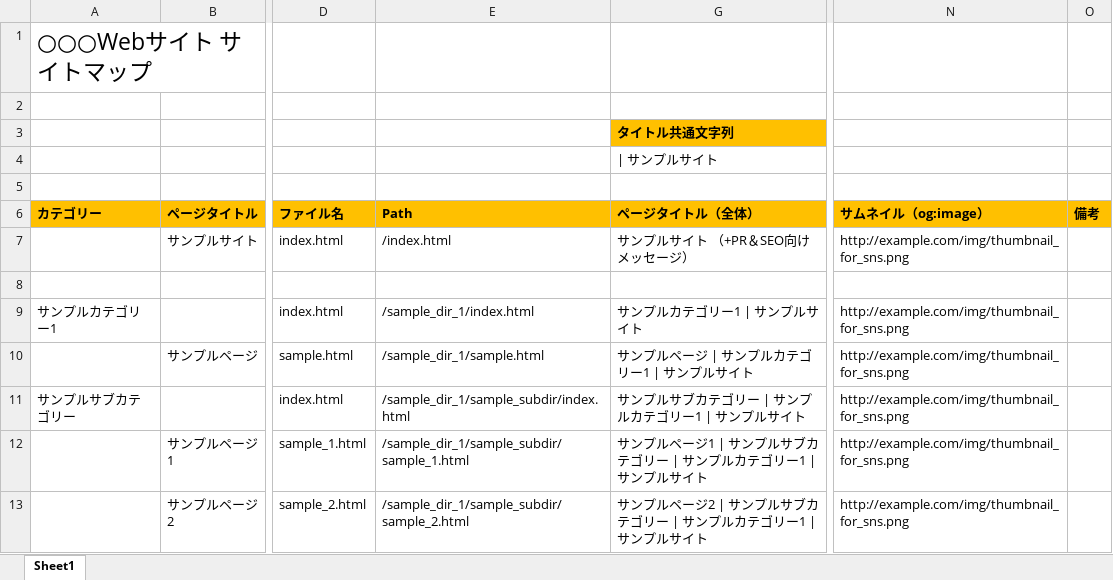
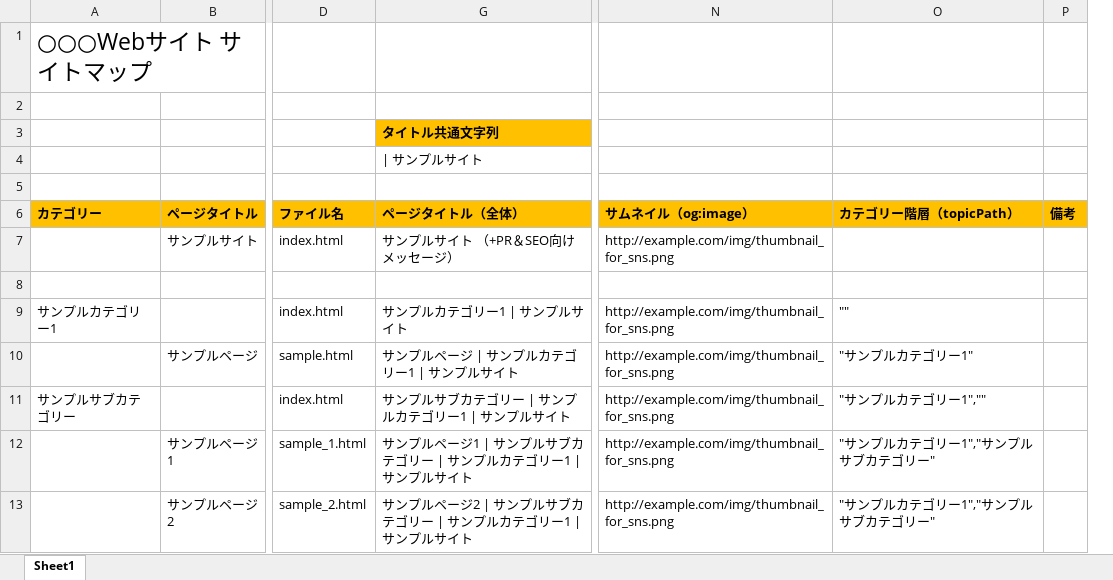
Before and after one commit to daikiueda/grunt-meta-excel, an Excel workbook: sample/sitemap.xlsm, sheet Sheet1, drawn as a sheet; only a part is shown, gaps mark what is left out; values as stored, in another font and other column widths than the file's, no borders; conditional formats not drawn; removed rows and columns are numbered as before the commit, all else as after; the diff names each change by its address in the sheet, - before the commit and + after, or states it on an @@ line.

Commit message:
親階層名の配列を仕込んだ。

```diff
--- a/sample/sitemap.xlsm (sheet Sheet1)
+++ b/sample/sitemap.xlsm (sheet Sheet1)
@@ column E (Path) hidden, rows 7-13: /index.html |  | /sample_dir_1/index.html | /sample_dir_1/sample.html | /sample_dir_1/sample_subdir/index.html | /sample_dir_1/sample_subdir/sample_1.html | /sample_dir_1/sample_subdir/sample_2.html @@
+column O (カテゴリー階層（topicPath）), rows 9-13: "" | "サンプルカテゴリー1" | "サンプルカテゴリー1","" | "サンプルカテゴリー1","サンプルサブカテゴリー" | "サンプルカテゴリー1","サンプルサブカテゴリー"
```
